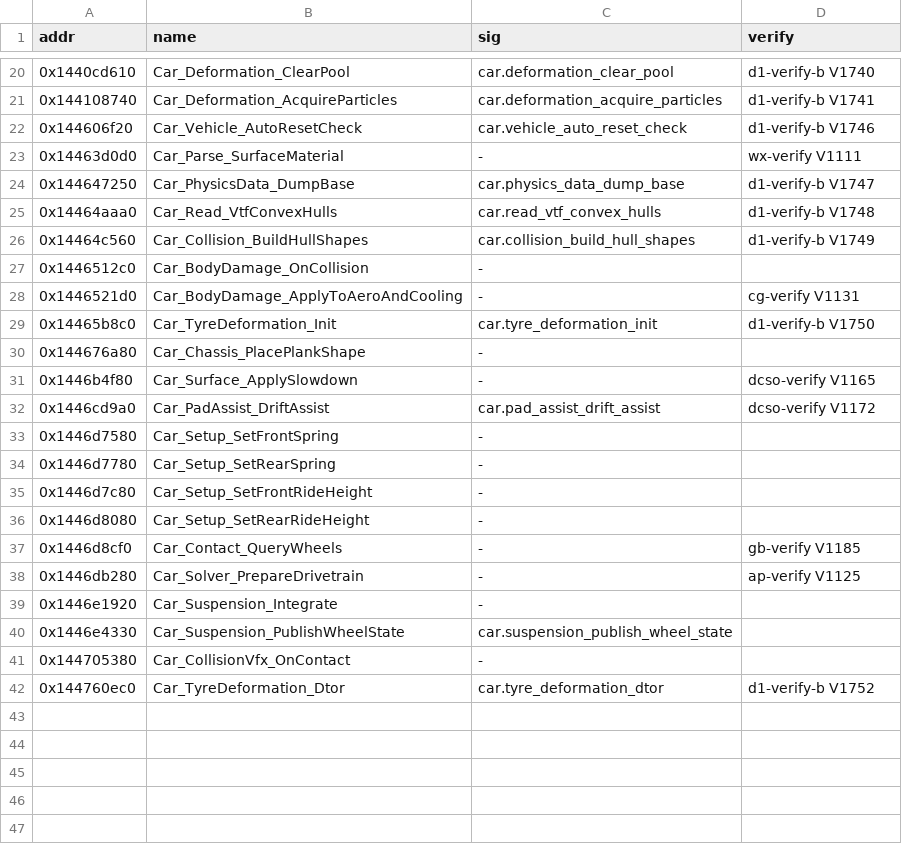
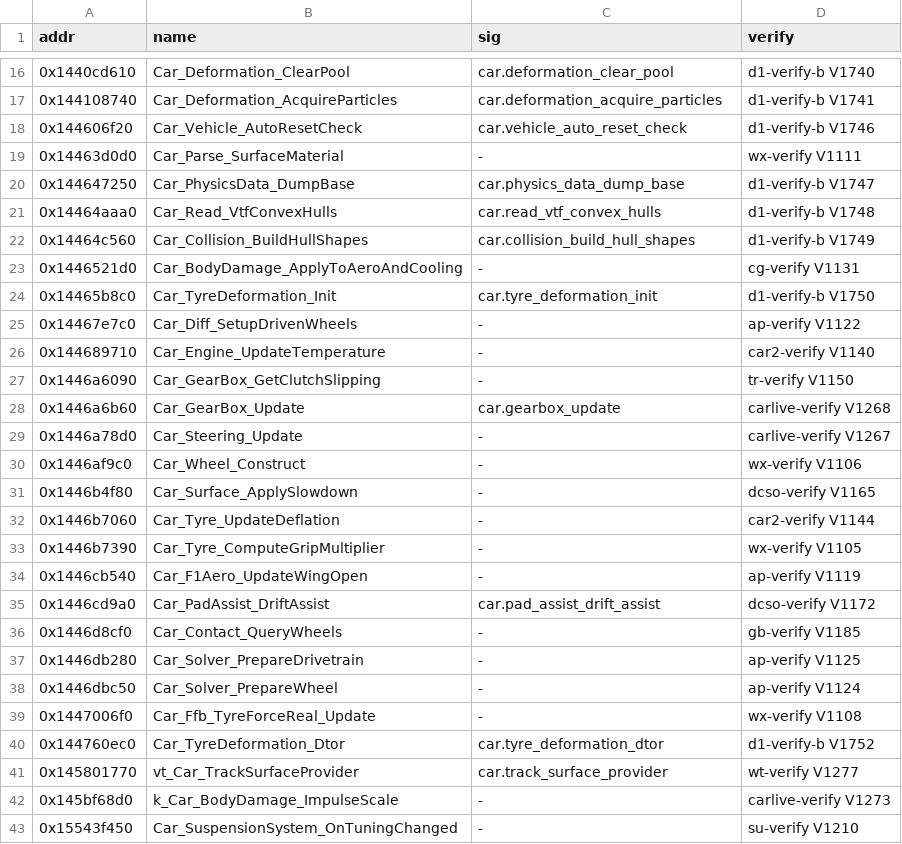
Before and after one commit to Swofty-Developments/SwoftyLauncher, a TSV file: re/promotions/2026-10-30/car-re.tsv, drawn as a sheet; only a part is shown, gaps mark what is left out; removed rows and columns are numbered as before the commit, all else as after; the diff covers the shown part only; the diff names each change by its address in the sheet, - before the commit and + after, or states it on an @@ line.

```diff
--- a/re/promotions/2026-10-30/car-re.tsv
+++ b/re/promotions/2026-10-30/car-re.tsv
-row 27: 0x1446512c0 | Car_BodyDamage_OnCollision | -
-row 30: 0x144676a80 | Car_Chassis_PlacePlankShape | -
+row 25: 0x14467e7c0 | Car_Diff_SetupDrivenWheels | - | ap-verify V1122
+row 26: 0x144689710 | Car_Engine_UpdateTemperature | - | car2-verify V1140
+row 27: 0x1446a6090 | Car_GearBox_GetClutchSlipping | - | tr-verify V1150
+row 28: 0x1446a6b60 | Car_GearBox_Update | car.gearbox_update | carlive-verify V1268
+row 29: 0x1446a78d0 | Car_Steering_Update | - | carlive-verify V1267
+row 30: 0x1446af9c0 | Car_Wheel_Construct | - | wx-verify V1106
+row 32: 0x1446b7060 | Car_Tyre_UpdateDeflation | - | car2-verify V1144
+row 33: 0x1446b7390 | Car_Tyre_ComputeGripMultiplier | - | wx-verify V1105
+row 34: 0x1446cb540 | Car_F1Aero_UpdateWingOpen | - | ap-verify V1119
-row 33: 0x1446d7580 | Car_Setup_SetFrontSpring | -
-row 34: 0x1446d7780 | Car_Setup_SetRearSpring | -
-row 35: 0x1446d7c80 | Car_Setup_SetFrontRideHeight | -
-row 36: 0x1446d8080 | Car_Setup_SetRearRideHeight | -
-row 39: 0x1446e1920 | Car_Suspension_Integrate | -
-row 40: 0x1446e4330 | Car_Suspension_PublishWheelState | car.suspension_publish_wheel_state
-row 41: 0x144705380 | Car_CollisionVfx_OnContact | -
+row 38: 0x1446dbc50 | Car_Solver_PrepareWheel | - | ap-verify V1124
+row 39: 0x1447006f0 | Car_Ffb_TyreForceReal_Update | - | wx-verify V1108
+row 41: 0x145801770 | vt_Car_TrackSurfaceProvider | car.track_surface_provider | wt-verify V1277
+row 42: 0x145bf68d0 | k_Car_BodyDamage_ImpulseScale | - | carlive-verify V1273
+row 43: 0x15543f450 | Car_SuspensionSystem_OnTuningChanged | - | su-verify V1210
```
Also changed, not shown: 4 removed rows elsewhere in this file, re/promotions/2026-10-30/ai-re.tsv, re/promotions/2026-10-30/overlay.tsv, 4 other files.
